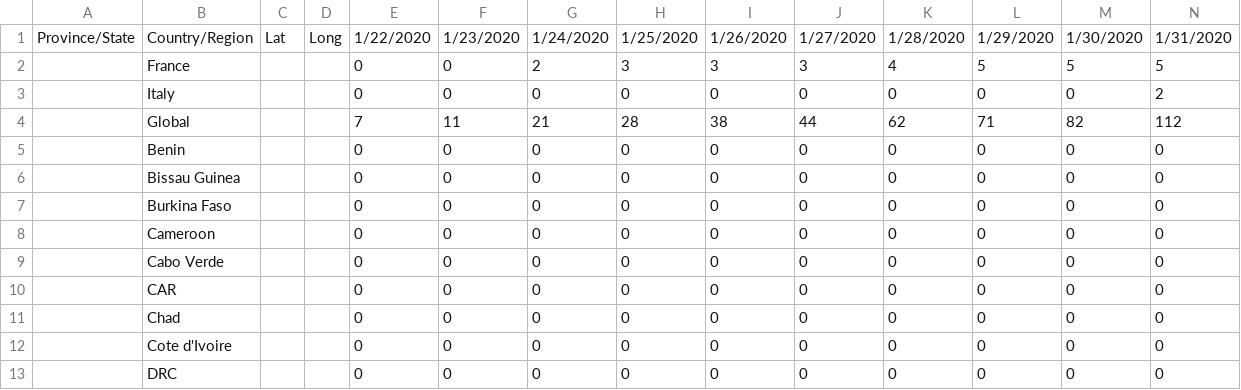
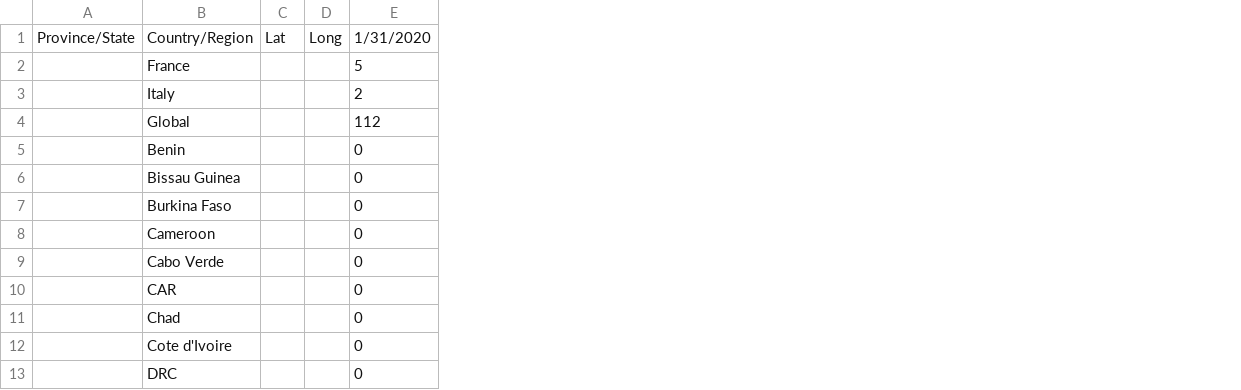
Before and after one commit to mreserva/covid19, a CSV file: time_series_covid_wcar_who-unicef.csv, drawn as a sheet; only a part is shown; the diff names each change by its address in the sheet, - before the commit and + after, or states it on an @@ line.

Commit message:
Update time_series_covid_wcar_who-unicef.csv

```diff
--- a/time_series_covid_wcar_who-unicef.csv
+++ b/time_series_covid_wcar_who-unicef.csv
-column E, rows 1-13: 1/22/2020 | 0 | 0 | 7 | 0 | 0 | 0 | 0 | 0 | 0 | 0 | 0 | 0
-column F, rows 1-13: 1/23/2020 | 0 | 0 | 11 | 0 | 0 | 0 | 0 | 0 | 0 | 0 | 0 | 0
-column G, rows 1-13: 1/24/2020 | 2 | 0 | 21 | 0 | 0 | 0 | 0 | 0 | 0 | 0 | 0 | 0
-column H, rows 1-13: 1/25/2020 | 3 | 0 | 28 | 0 | 0 | 0 | 0 | 0 | 0 | 0 | 0 | 0
-column I, rows 1-13: 1/26/2020 | 3 | 0 | 38 | 0 | 0 | 0 | 0 | 0 | 0 | 0 | 0 | 0
-column J, rows 1-13: 1/27/2020 | 3 | 0 | 44 | 0 | 0 | 0 | 0 | 0 | 0 | 0 | 0 | 0
-column K, rows 1-13: 1/28/2020 | 4 | 0 | 62 | 0 | 0 | 0 | 0 | 0 | 0 | 0 | 0 | 0
-column L, rows 1-13: 1/29/2020 | 5 | 0 | 71 | 0 | 0 | 0 | 0 | 0 | 0 | 0 | 0 | 0
-column M, rows 1-13: 1/30/2020 | 5 | 0 | 82 | 0 | 0 | 0 | 0 | 0 | 0 | 0 | 0 | 0
```
